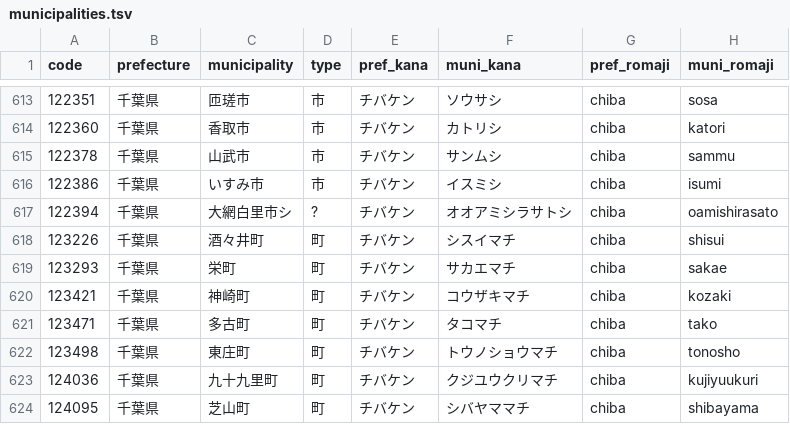
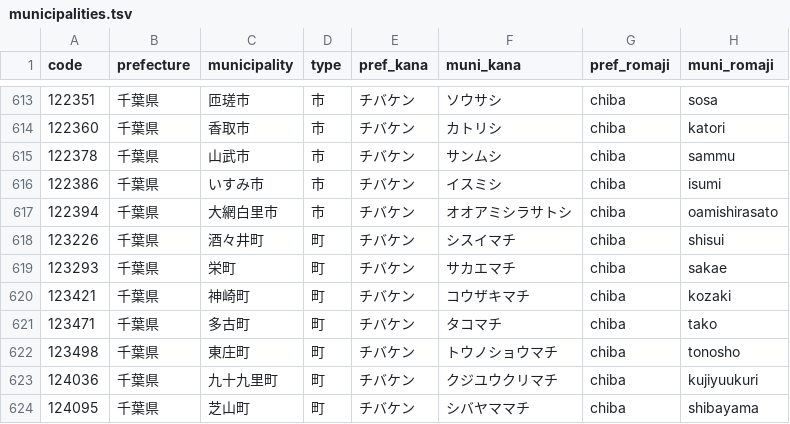
Before and after one commit to inezoine-web/wasshoy-, a TSV file: registry/municipalities.tsv, drawn as a sheet; only a part is shown, gaps mark what is left out; the diff covers the shown part only.

```diff
--- a/registry/municipalities.tsv
+++ b/registry/municipalities.tsv
@@ -616,3 +616,3 @@ code	prefecture	municipality	type	pref_kana	muni_kana	pref_romaji	muni_romaji
 122386	千葉県	いすみ市	市	チバケン	イスミシ	chiba	isumi
-122394	千葉県	大網白里市シ	?	チバケン	オオアミシラサトシ	chiba	oamishirasato
+122394	千葉県	大網白里市	市	チバケン	オオアミシラサトシ	chiba	oamishirasato
 123226	千葉県	酒々井町	町	チバケン	シスイマチ	chiba	shisui
```
Also changed, not shown: 13 edited cells elsewhere in this file, registry/pref_sites.tsv, 6 other files.
